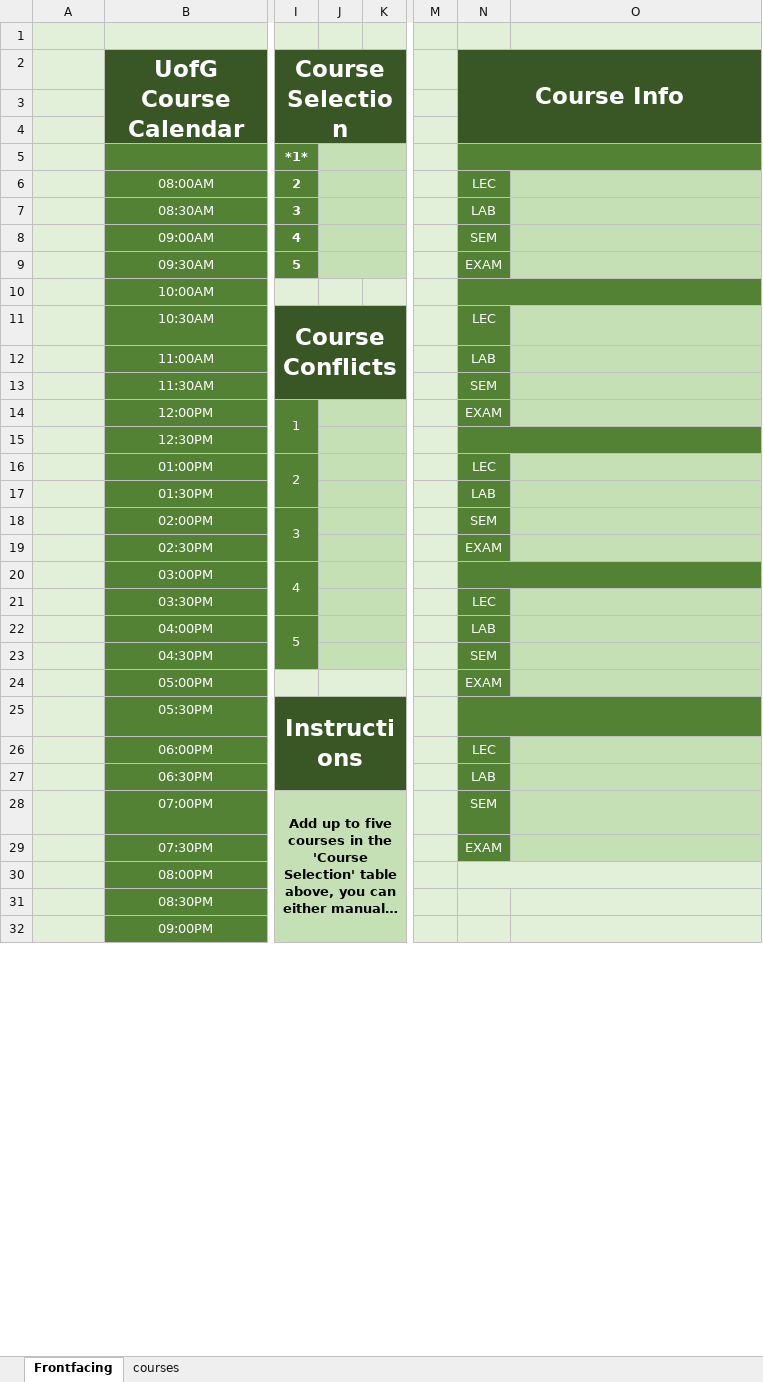
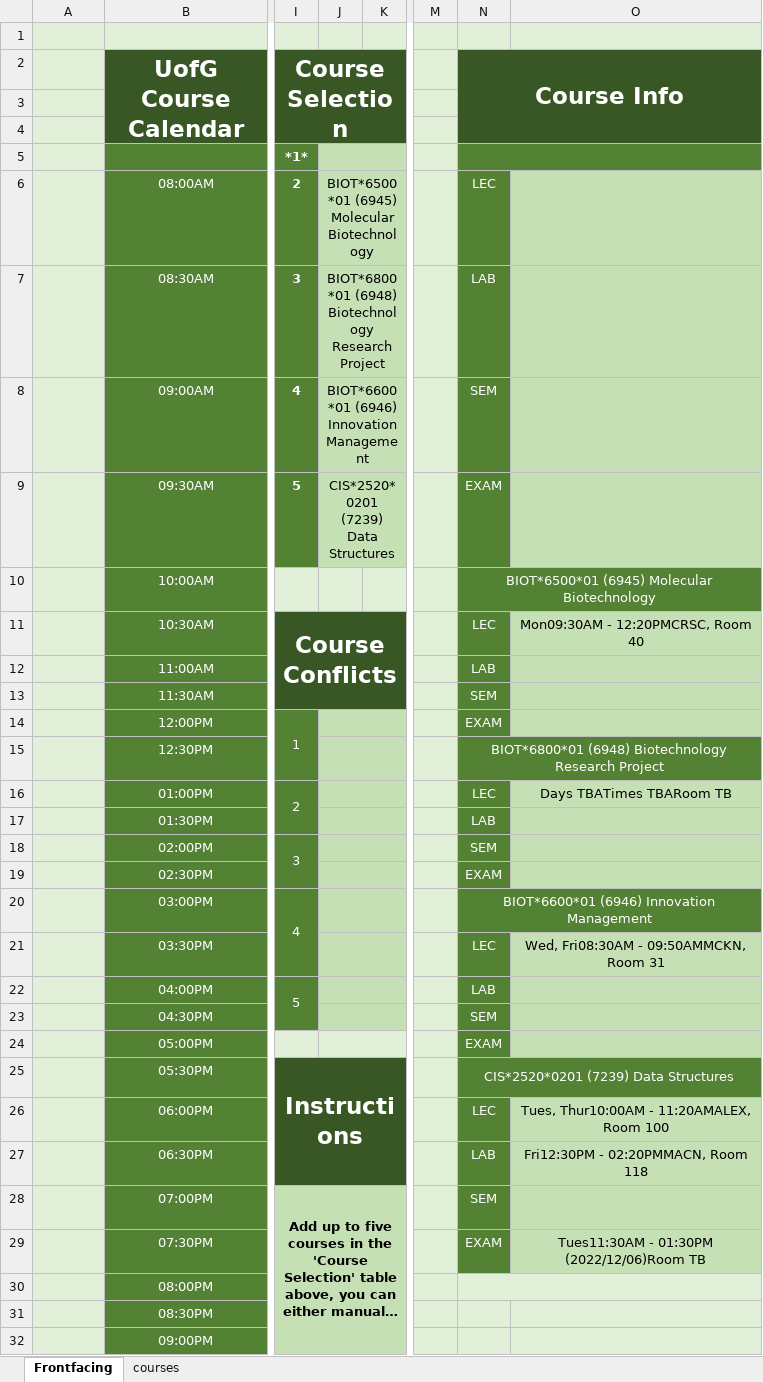
Before and after one commit to sbaluja/course-scheduler, an Excel workbook: scheduler.xlsm, sheet Frontfacing, drawn as a sheet; only a part is shown, gaps mark what is left out; long unchanged cells end in …; values as stored, in another font and other column widths than the file's, no borders; charts and pictures not drawn; the diff names each change by its address in the sheet, - before the commit and + after, or states it on an @@ line.

```diff
--- a/scheduler.xlsm (sheet Frontfacing)
+++ b/scheduler.xlsm (sheet Frontfacing)
-J6: (empty)
+J6: BIOT*6500*01 (6945) Molecular Biotechnology
-J7: (empty)
+J7: BIOT*6800*01 (6948) Biotechnology Research Project
-J8: (empty)
+J8: BIOT*6600*01 (6946) Innovation Management
-J9: (empty)
+J9: CIS*2520*0201 (7239) Data Structures
-N10 (Course Info): (empty)
+N10 (Course Info): BIOT*6500*01 (6945) Molecular Biotechnology
-O11: (empty)
+O11: Mon09:30AM - 12:20PMCRSC, Room 40
-N15 (Course Info): (empty)
+N15 (Course Info): BIOT*6800*01 (6948) Biotechnology Research Project
-O16: (empty)
+O16: Days TBATimes TBARoom TB
-N20 (Course Info): (empty)
+N20 (Course Info): BIOT*6600*01 (6946) Innovation Management
-O21: (empty)
+O21: Wed, Fri08:30AM - 09:50AMMCKN, Room 31
-N25 (Course Info): (empty)
+N25 (Course Info): CIS*2520*0201 (7239) Data Structures
-O26: (empty)
+O26: Tues, Thur10:00AM - 11:20AMALEX, Room 100
-O27: (empty)
+O27: Fri12:30PM - 02:20PMMACN, Room 118
-O29: (empty)
+O29: Tues11:30AM - 01:30PM (2022/12/06)Room TB
```
Also changed, not shown: sheet courses.
